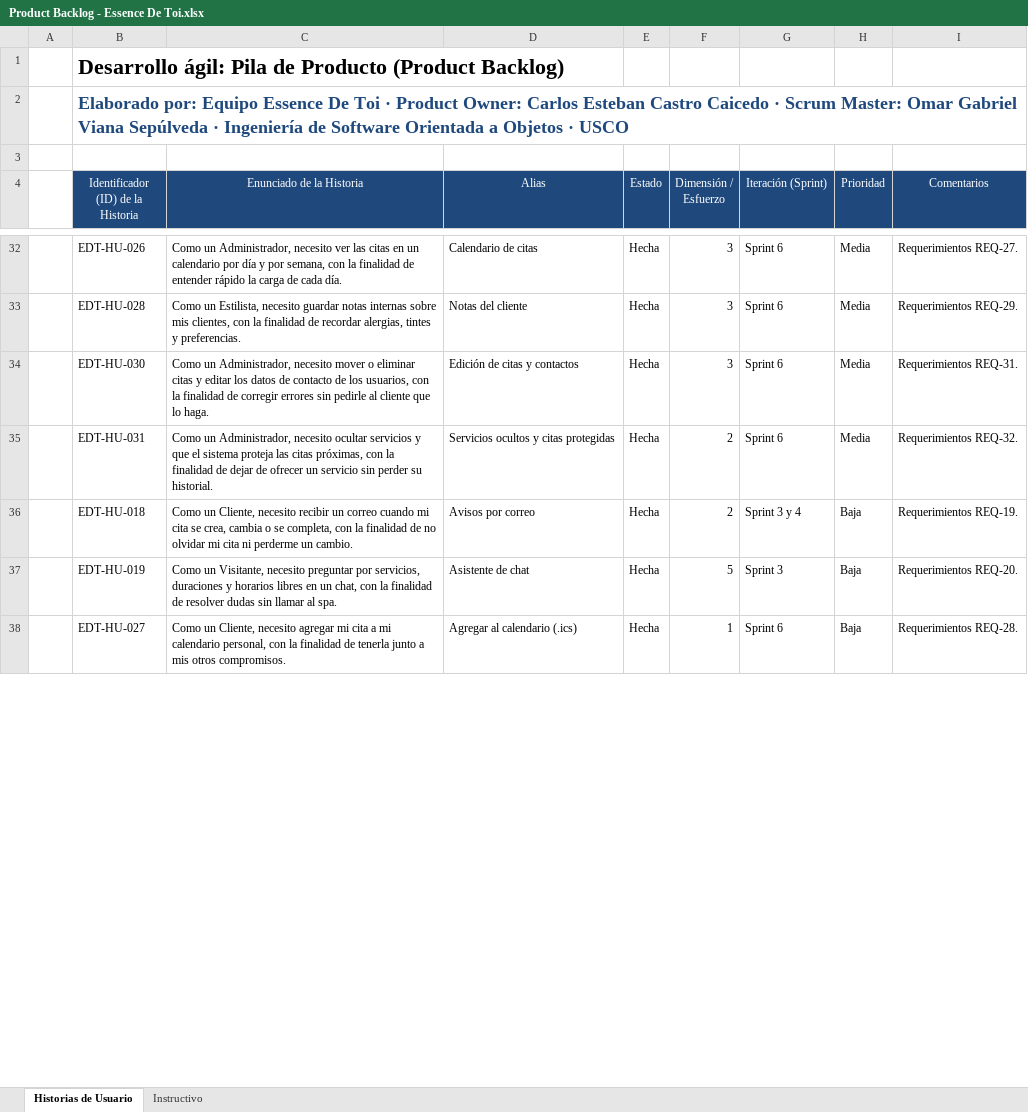
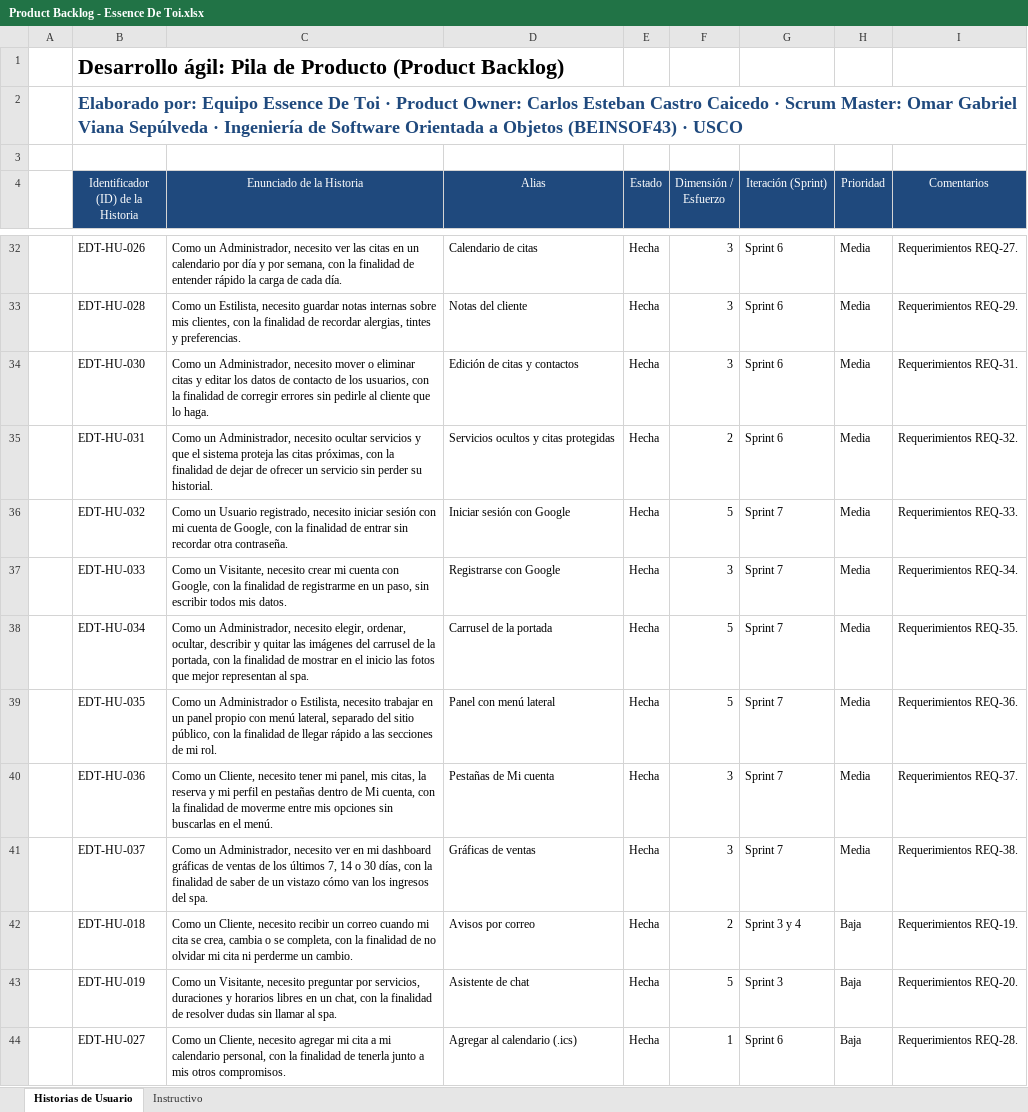
Before and after one commit to Omarcito-28/spa4.0, an Excel workbook: docs/06-pila-del-producto/Product Backlog - Essence De Toi.xlsx, sheet Historias de Usuario, drawn as a sheet; only a part is shown, gaps mark what is left out; values as stored, in another font and other column widths than the file's, no borders; the diff covers the shown part only; the diff names each change by its address in the sheet, - before the commit and + after, or states it on an @@ line.

```diff
--- a/docs/06-pila-del-producto/Product Backlog - Essence De Toi.xlsx (sheet Historias de Usuario)
+++ b/docs/06-pila-del-producto/Product Backlog - Essence De Toi.xlsx (sheet Historias de Usuario)
-B2: …a Objetos · USCO
+B2: …a Objetos (BEINSOF43) · USCO
+row 36:  | EDT-HU-032 | Como un Usuario registrado, necesito iniciar sesión con mi cuenta de Google, con la finalidad de entrar sin recordar otra contraseña. | Iniciar sesión con Google | Hecha | 5 | Sprint 7 | Media | Requerimientos REQ-33.
+row 37:  | EDT-HU-033 | Como un Visitante, necesito crear mi cuenta con Google, con la finalidad de registrarme en un paso, sin escribir todos mis datos. | Registrarse con Google | Hecha | 3 | Sprint 7 | Media | Requerimientos REQ-34.
+row 38:  | EDT-HU-034 | Como un Administrador, necesito elegir, ordenar, ocultar, describir y quitar las imágenes del carrusel de la portada, con la finalidad de mostrar en el inicio las fotos que mejor representan al spa. | Carrusel de la portada | Hecha | 5 | Sprint 7 | Media | Requerimientos REQ-35.
+row 39:  | EDT-HU-035 | Como un Administrador o Estilista, necesito trabajar en un panel propio con menú lateral, separado del sitio público, con la finalidad de llegar rápido a las secciones de mi rol. | Panel con menú lateral | Hecha | 5 | Sprint 7 | Media | Requerimientos REQ-36.
+row 40:  | EDT-HU-036 | Como un Cliente, necesito tener mi panel, mis citas, la reserva y mi perfil en pestañas dentro de Mi cuenta, con la finalidad de moverme entre mis opciones sin buscarlas en el menú. | Pestañas de Mi cuenta | Hecha | 3 | Sprint 7 | Media | Requerimientos REQ-37.
+row 41:  | EDT-HU-037 | Como un Administrador, necesito ver en mi dashboard gráficas de ventas de los últimos 7, 14 o 30 días, con la finalidad de saber de un vistazo cómo van los ingresos del spa. | Gráficas de ventas | Hecha | 3 | Sprint 7 | Media | Requerimientos REQ-38.
```
Also changed, not shown: 1 added row, 11 edited cells and merged cells elsewhere in this sheet, docs/05-historias-de-usuario/Historias de usuario - Essence De Toi.xlsx, docs/07-lista-de-tareas/Lista de tareas de la iteración - Essence De Toi.xlsx, 48 other files.
